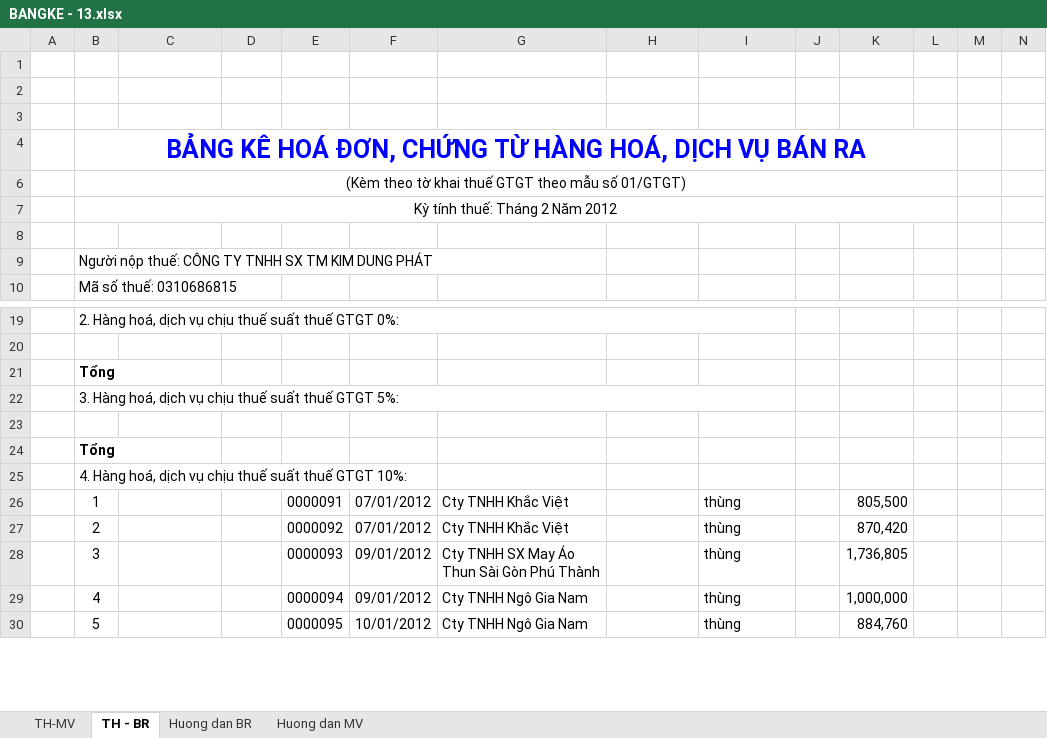
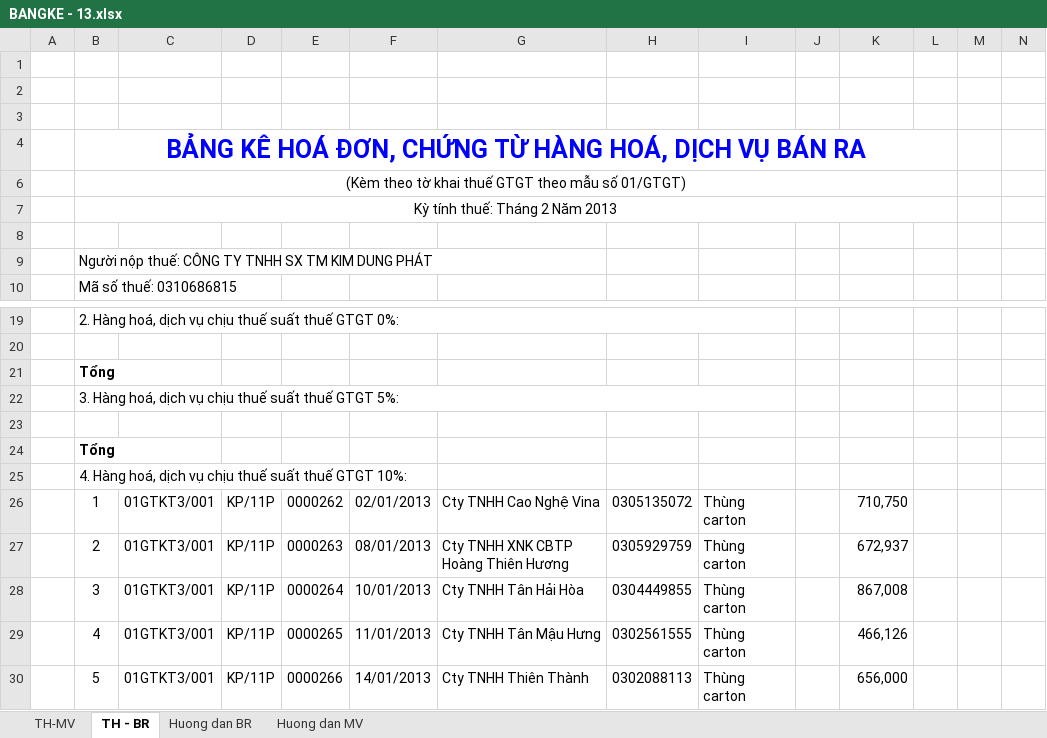
Before and after one commit to vuphuong11/KIM-DUNG-PHAT, an Excel workbook: SO SACH/0310686815/2013/BANGKE - 13.xlsx, sheet TH - BR, drawn as a sheet; only a part is shown, gaps mark what is left out; values as stored, in another font and other column widths than the file's, no borders; charts and pictures not drawn; the diff covers the shown part only; the diff names each change by its address in the sheet, - before the commit and + after, or states it on an @@ line.

```diff
--- a/SO SACH/0310686815/2013/BANGKE - 13.xlsx (sheet TH - BR)
+++ b/SO SACH/0310686815/2013/BANGKE - 13.xlsx (sheet TH - BR)
-B7: Kỳ tính thuế: Tháng 2 Năm 2012
+B7: Kỳ tính thuế: Tháng 2 Năm 2013
-C26:C30: (empty)
+C26:C30: 01GTKT3/001
-D26:D30: (empty)
+D26:D30: KP/11P
-E26: 0000091
+E26: 0000262
-F26: 07/01/2012
+F26: 02/01/2013
-G26: Cty TNHH Khắc Việt
+G26: Cty TNHH Cao Nghệ Vina
-H26: (empty)
+H26: 0305135072
-I26:I30: thùng
+I26:I30: Thùng carton
-K26: 805,500
+K26: 710,750
-E27: 0000092
+E27: 0000263
-F27: 07/01/2012
+F27: 08/01/2013
-G27: Cty TNHH Khắc Việt
+G27: Cty TNHH XNK CBTP Hoàng Thiên Hương
-H27: (empty)
+H27: 0305929759
-K27: 870,420
+K27: 672,937
-E28: 0000093
+E28: 0000264
-F28: 09/01/2012
+F28: 10/01/2013
-G28: Cty TNHH SX May Áo Thun Sài Gòn Phú Thành
+G28: Cty TNHH Tân Hải Hòa
-H28: (empty)
+H28: 0304449855
-K28: 1,736,805
+K28: 867,008
-E29: 0000094
+E29: 0000265
-F29: 09/01/2012
+F29: 11/01/2013
-G29: Cty TNHH Ngô Gia Nam
+G29: Cty TNHH Tân Mậu Hưng
-H29: (empty)
+H29: 0302561555
-K29: 1,000,000
+K29: 466,126
-E30: 0000095
+E30: 0000266
-F30: 10/01/2012
+F30: 14/01/2013
-G30: Cty TNHH Ngô Gia Nam
+G30: Cty TNHH Thiên Thành
-H30: (empty)
+H30: 0302088113
-K30: 884,760
+K30: 656,000
```
Also changed, not shown: 36 added rows and 1293 edited cells elsewhere in this sheet, sheet TH-MV, sheet Huong dan BR, sheet Huong dan MV, formulas that keep their value, SO SACH/0310686815/2011/BANGKE - 11.xlsx, SO SACH/0310686815/2012/BANGKE - 12.xlsx, 15 other files.
